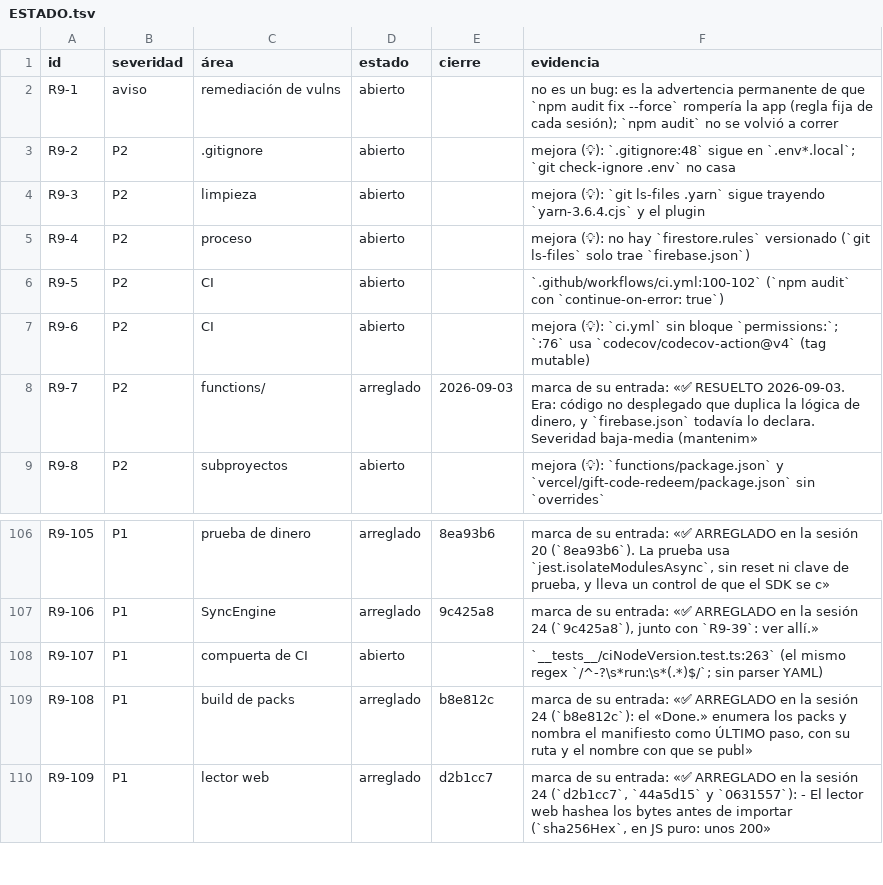
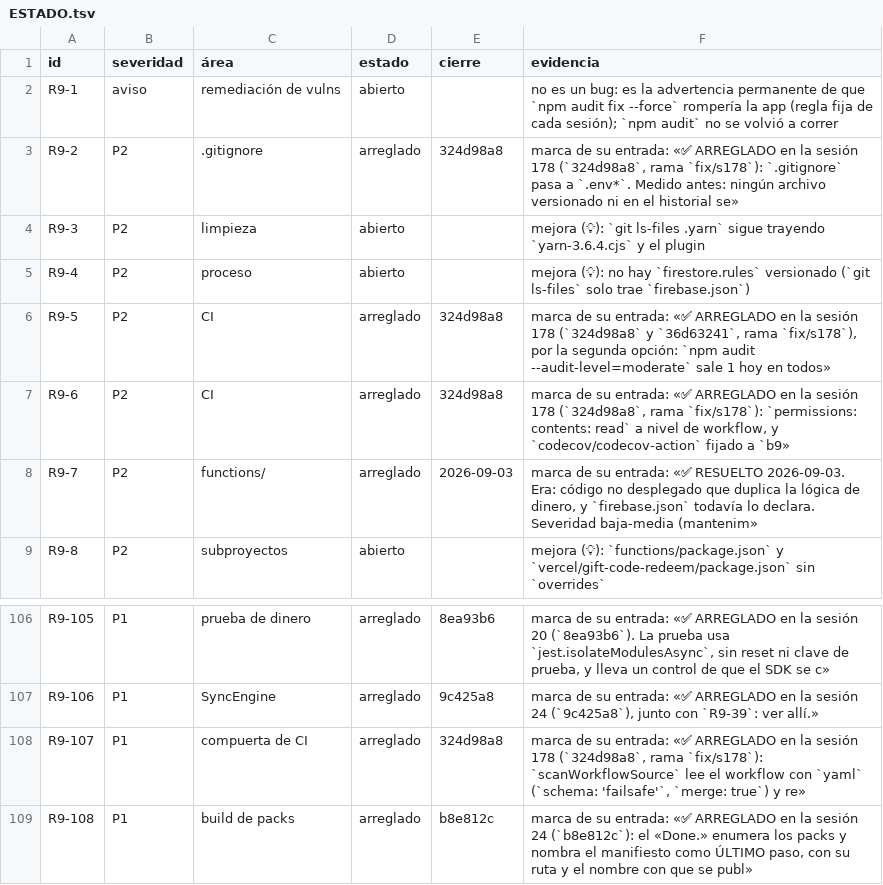
Before and after one commit to VictorVidal7/EternalStoneBibleAppV4, a TSV file: DOCS/REVIEW_2026-09/ESTADO.tsv, drawn as a sheet; only a part is shown, gaps mark what is left out; the shorter side is filled out with more unchanged rows.

```diff
--- a/DOCS/REVIEW_2026-09/ESTADO.tsv
+++ b/DOCS/REVIEW_2026-09/ESTADO.tsv
@@ -2,7 +2,7 @@ id	severidad	área	estado	cierre	evidencia
 R9-1	aviso	remediación de vulns	abierto		no es un bug: es la advertencia permanente de que `npm audit fix --force` rompería la app (regla fija de cada sesión); `npm audit` no se volvió a correr
-R9-2	P2	.gitignore	abierto		mejora (💡): `.gitignore:48` sigue en `.env*.local`; `git check-ignore .env` no casa
+R9-2	P2	.gitignore	arreglado	324d98a8	marca de su entrada: «✅ ARREGLADO en la sesión 178 (`324d98a8`, rama `fix/s178`): `.gitignore` pasa a `.env*`. Medido antes: ningún archivo versionado ni en el historial se»
 R9-3	P2	limpieza	abierto		mejora (💡): `git ls-files .yarn` sigue trayendo `yarn-3.6.4.cjs` y el plugin
 R9-4	P2	proceso	abierto		mejora (💡): no hay `firestore.rules` versionado (`git ls-files` solo trae `firebase.json`)
-R9-5	P2	CI	abierto		`.github/workflows/ci.yml:100-102` (`npm audit` con `continue-on-error: true`)
-R9-6	P2	CI	abierto		mejora (💡): `ci.yml` sin bloque `permissions:`; `:76` usa `codecov/codecov-action@v4` (tag mutable)
+R9-5	P2	CI	arreglado	324d98a8	marca de su entrada: «✅ ARREGLADO en la sesión 178 (`324d98a8` y `36d63241`, rama `fix/s178`), por la segunda opción: `npm audit --audit-level=moderate` sale 1 hoy en todos»
+R9-6	P2	CI	arreglado	324d98a8	marca de su entrada: «✅ ARREGLADO en la sesión 178 (`324d98a8`, rama `fix/s178`): `permissions: contents: read` a nivel de workflow, y `codecov/codecov-action` fijado a `b9»
 R9-7	P2	functions/	arreglado	2026-09-03	marca de su entrada: «✅ RESUELTO 2026-09-03. Era: código no desplegado que duplica la lógica de dinero, y `firebase.json` todavía lo declara. Severidad baja-media (mantenim»
@@ -107,3 +107,3 @@ R9-105	P1	prueba de dinero	arreglado	8ea93b6	marca de su entrada: «✅ ARREGLAD
 R9-106	P1	SyncEngine	arreglado	9c425a8	marca de su entrada: «✅ ARREGLADO en la sesión 24 (`9c425a8`), junto con `R9-39`: ver allí.»
-R9-107	P1	compuerta de CI	abierto		`__tests__/ciNodeVersion.test.ts:263` (el mismo regex `/^-?\s*run:\s*(.*)$/`; sin parser YAML)
+R9-107	P1	compuerta de CI	arreglado	324d98a8	marca de su entrada: «✅ ARREGLADO en la sesión 178 (`324d98a8`, rama `fix/s178`): `scanWorkflowSource` lee el workflow con `yaml` (`schema: 'failsafe'`, `merge: true`) y re»
 R9-108	P1	build de packs	arreglado	b8e812c	marca de su entrada: «✅ ARREGLADO en la sesión 24 (`b8e812c`): el «Done.» enumera los packs y nombra el manifiesto como ÚLTIMO paso, con su ruta y el nombre con que se publ»
```
Also changed, not shown: 4 other files.
